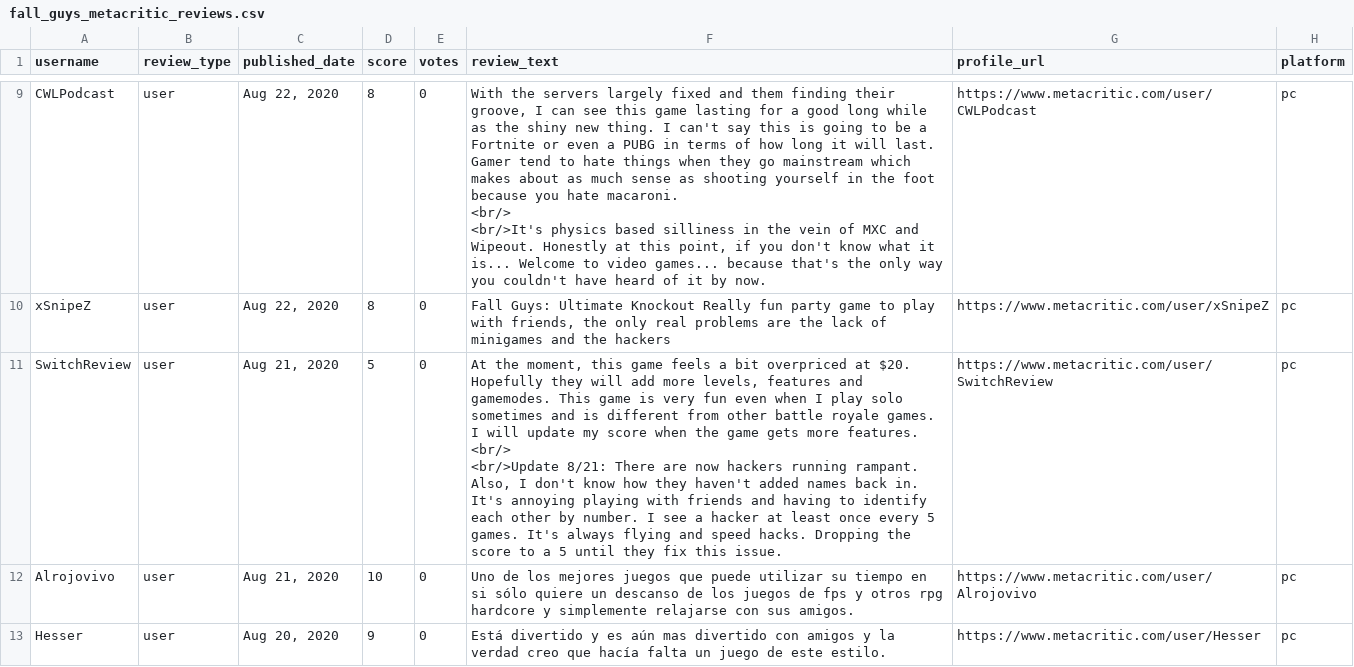
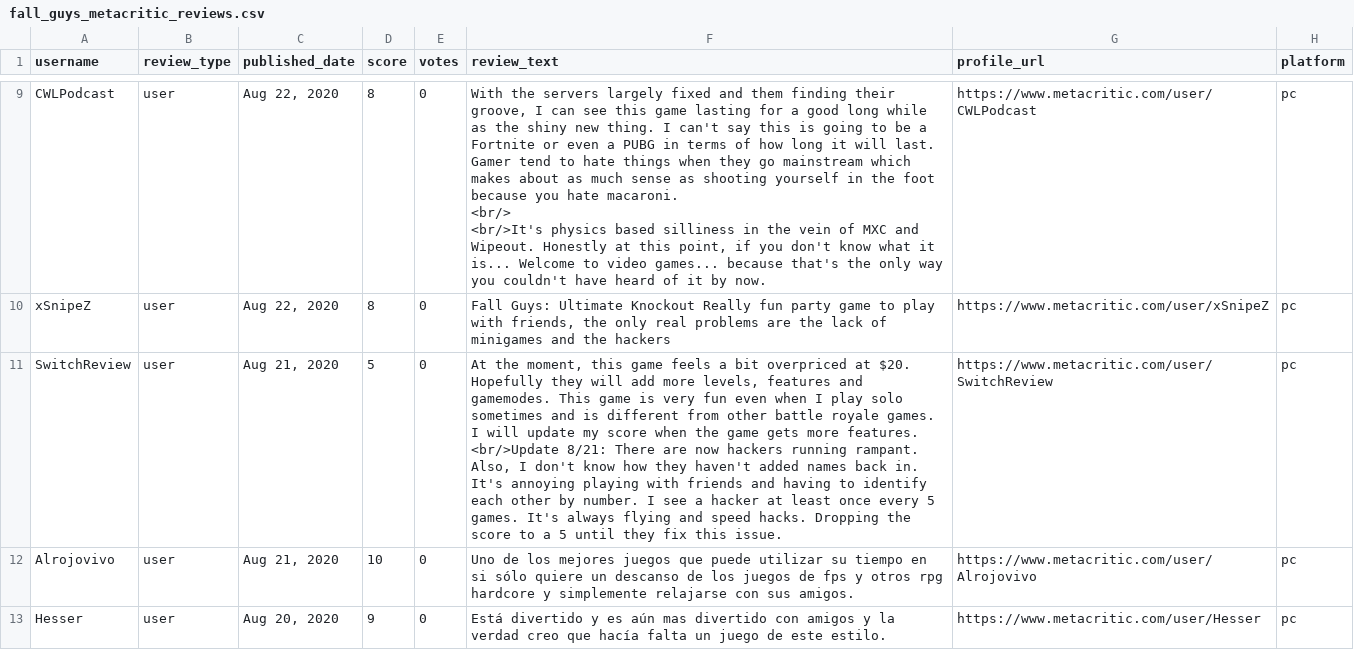
Before and after one commit to ehern251/ML-Project, a CSV file: fall_guys_metacritic_reviews.csv, drawn as a sheet; only a part is shown, gaps mark what is left out.

Commit message:
Update fall_guys_metacritic_reviews.csv

```diff
--- a/fall_guys_metacritic_reviews.csv
+++ b/fall_guys_metacritic_reviews.csv
@@ -55,5 +55,4 @@ CWLPodcast,user,"Aug 22, 2020",8,0,"With the servers largely fixed and them find
 xSnipeZ,user,"Aug 22, 2020",8,0,"Fall Guys: Ultimate Knockout Really fun party game to play with friends, the only real problems are the lack of minigames and the hackers",https://www.metacritic.com/user/xSnipeZ,pc
-SwitchReview,user,"Aug 21, 2020",5,0,"At the moment, this game feels a bit overpriced at $20. Hopefully they will add more levels, features and gamemodes. This game is very fun even when I play solo sometimes and is different from other battle royale games. I will update my score when the game gets more features.
-<br/>
-<br/>Update 8/21: There are now hackers running rampant. Also, I don't know how they haven't added names back in. It's annoying playing with friends and having to identify each other by number. I see a hacker at least once every 5 games. It's always flying and speed hacks. Dropping the score to a 5 until they fix this issue.",https://www.metacritic.com/user/SwitchReview,pc
+SwitchReview,user,"Aug 21, 2020",5,0,"At the moment, this game feels a bit overpriced at $20. Hopefully they will add more levels, features and gamemodes. This game is very fun even when I play solo sometimes and is different from other battle royale games. I will update my score when the game gets more features.
+<br/>Update 8/21: There are now hackers running rampant. Also, I don't know how they haven't added names back in. It's annoying playing with friends and having to identify each other by number. I see a hacker at least once every 5 games. It's always flying and speed hacks. Dropping the score to a 5 until they fix this issue.",https://www.metacritic.com/user/SwitchReview,pc
 Alrojovivo,user,"Aug 21, 2020",10,0,Uno de los mejores juegos que puede utilizar su tiempo en si sólo quiere un descanso de los juegos de fps y otros rpg hardcore y simplemente relajarse con sus amigos.,https://www.metacritic.com/user/Alrojovivo,pc
```
